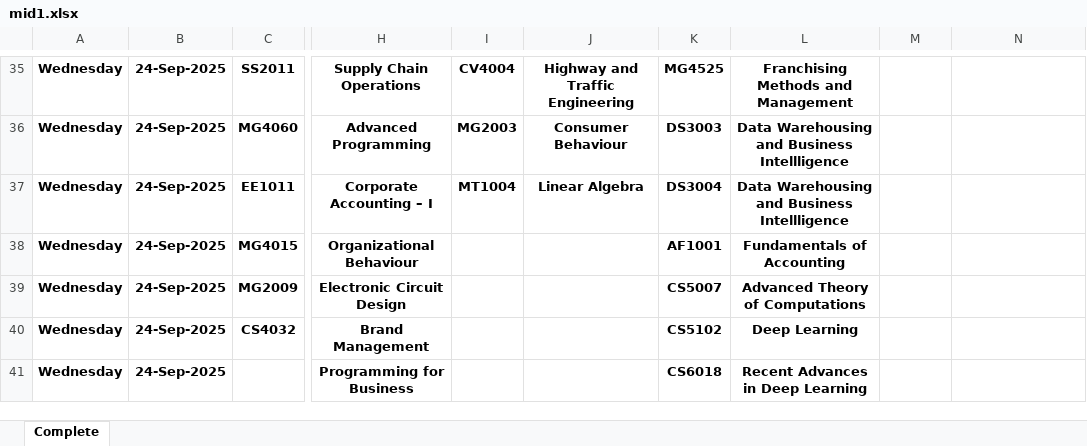
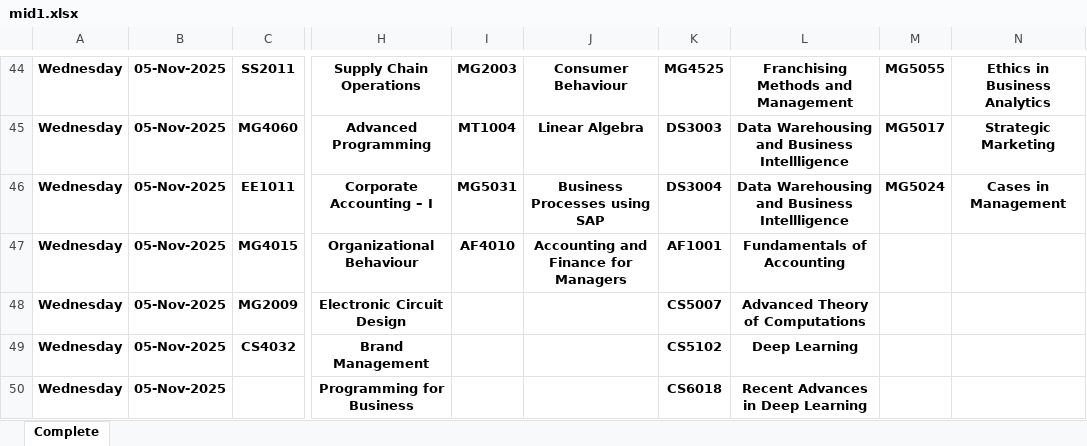
Before and after one commit to Daniyal-Z/FAST-Dash, an Excel workbook: backend/data/mid1.xlsx, sheet Complete, drawn as a sheet; only a part is shown, gaps mark what is left out; values as stored, in another font and other column widths than the file's, no borders; addresses are those after the commit; the diff covers the shown part only; the diff names each change by its address in the sheet, - before the commit and + after, or states it on an @@ line.

```diff
--- a/backend/data/mid1.xlsx (sheet Complete)
+++ b/backend/data/mid1.xlsx (sheet Complete)
-B44:B50: 24-Sep-2025
+B44:B50: 05-Nov-2025
-I44: CV4004
+I44: MG2003
-J44: Highway and Traffic Engineering
+J44: Consumer Behaviour
-M44: (empty)
+M44: MG5055
-N44: (empty)
+N44: Ethics in Business Analytics
-I45: MG2003
+I45: MT1004
-J45: Consumer Behaviour
+J45: Linear Algebra
-M45: (empty)
+M45: MG5017
-N45: (empty)
+N45: Strategic Marketing
-I46: MT1004
+I46: MG5031
-J46: Linear Algebra
+J46: Business Processes using SAP
-M46: (empty)
+M46: MG5024
-N46: (empty)
+N46: Cases in Management
-I47: (empty)
+I47: AF4010
-J47: (empty)
+J47: Accounting and Finance for Managers
```
Also changed, not shown: 9 added rows, 73 edited cells and cell formats elsewhere in this sheet, 7 other files.
